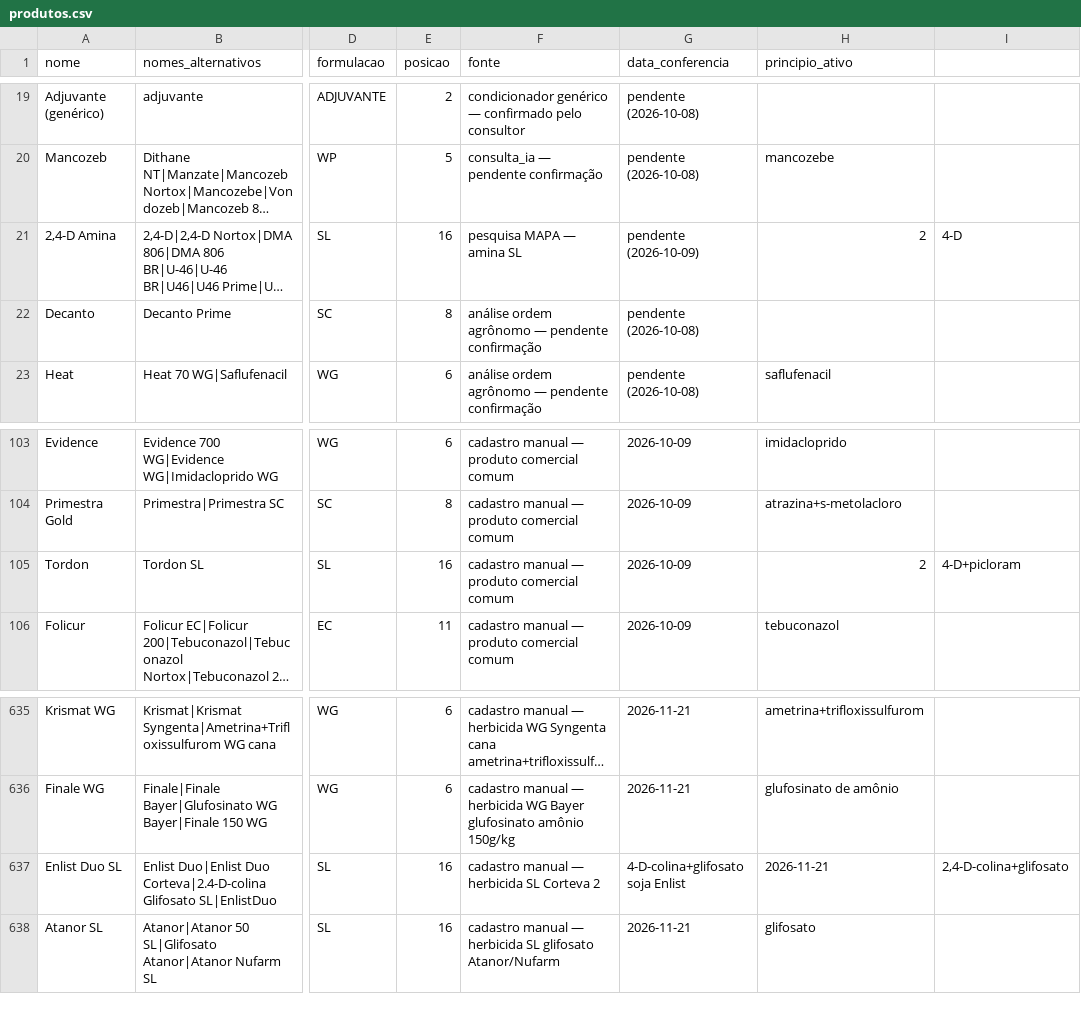
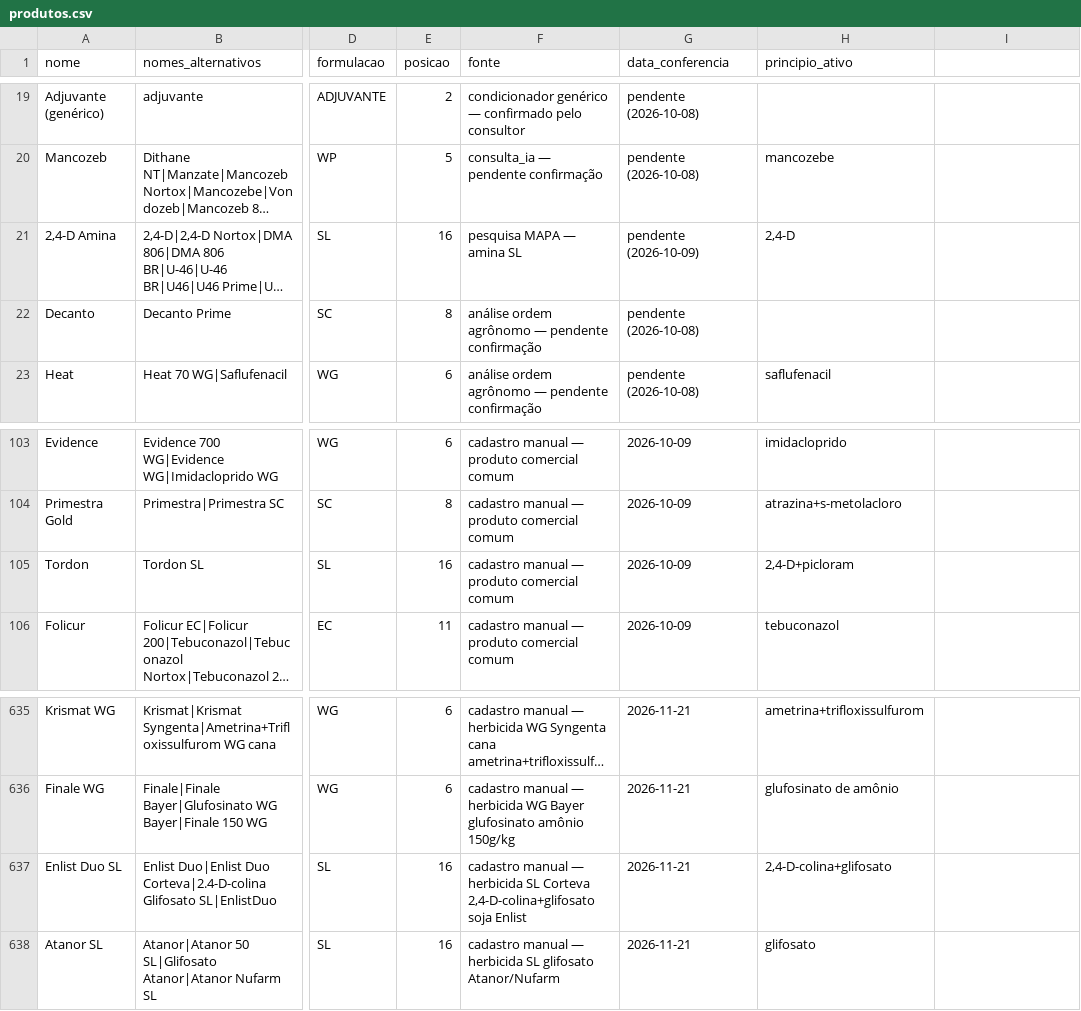
Before and after one commit to eduardopulveragro-bit/MisturaCaldas, a CSV file: data/produtos.csv, drawn as a sheet; only a part is shown, gaps mark what is left out; long unchanged cells end in …; the diff names each change by its address in the sheet, - before the commit and + after, or states it on an @@ line.

```diff
--- a/data/produtos.csv
+++ b/data/produtos.csv
-H21 (principio_ativo): 2
+H21 (principio_ativo): 2,4-D
-I21: 4-D
+I21: (empty)
-H105 (principio_ativo): 2
+H105 (principio_ativo): 2,4-D+picloram
-I105: 4-D+picloram
+I105: (empty)
-F637 (fonte): …SL Corteva 2
+F637 (fonte): …SL Corteva 2,4-D-colina+glifosato soja Enlist
-G637 (data_conferencia): 4-D-colina+glifosato soja Enlist
+G637 (data_conferencia): 2026-11-21
-H637 (principio_ativo): 2026-11-21
+H637 (principio_ativo): 2,4-D-colina+glifosato
-I637: 2,4-D-colina+glifosato
+I637: (empty)
```
